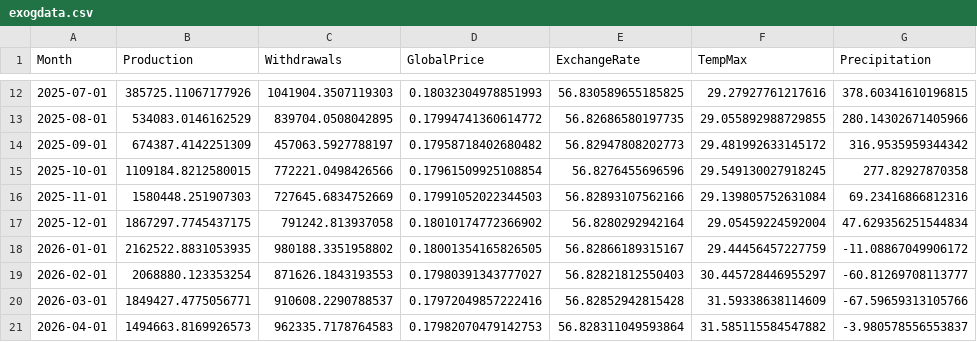
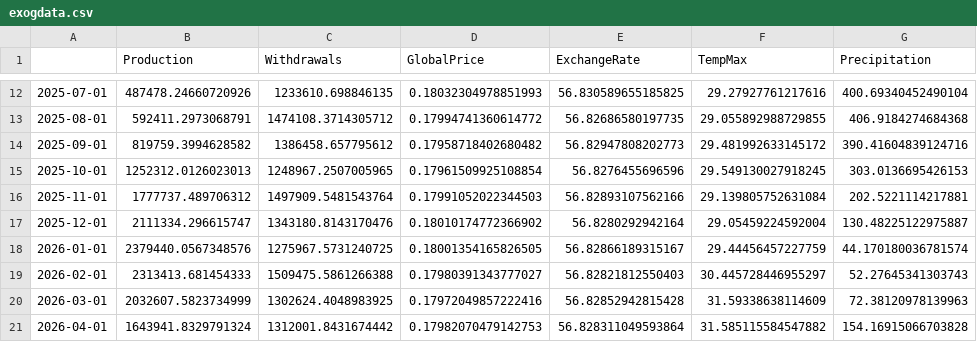
Before and after one commit to LeinnarF/Math_Modeling_Research_ARIMAX, a CSV file: exogdata.csv, drawn as a sheet; only a part is shown, gaps mark what is left out; the diff covers the shown part only.

Commit message:
Add new forecast data and enhance model visualization
- Introduced a new CSV file `combined_forecast.csv` containing forecast data with additional features.
- Updated `exogdata.csv` to include new production and withdrawal data, ensuring consistency with the forecast data.
- Enhanced the ADF test output in `utils.py` to display the p-value with four decimal places for better precision.
- Modified the `Model` function in `utils.py` to calculate and display a 95% confidence interval for the ARIMAX model predictions.
- Improved the plotting functions to visualize the forecast against actual data, including confidence intervals for better insights.

```diff
--- a/exogdata.csv
+++ b/exogdata.csv
@@ -1 +1 @@
-Month,Production,Withdrawals,GlobalPrice,ExchangeRate,TempMax,Precipitation
+,Production,Withdrawals,GlobalPrice,ExchangeRate,TempMax,Precipitation
@@ -12,10 +12,10 @@ Month,Production,Withdrawals,GlobalPrice,ExchangeRate,TempMax,Precipitation
-2025-07-01,385725.11067177926,1041904.3507119303,0.18032304978851993,56.830589655185825,29.27927761217616,378.60341610196815
-2025-08-01,534083.0146162529,839704.0508042895,0.17994741360614772,56.82686580197735,29.055892988729855,280.14302671405966
-2025-09-01,674387.4142251309,457063.5927788197,0.17958718402680482,56.82947808202773,29.481992633145172,316.9535959344342
-2025-10-01,1109184.8212580015,772221.0498426566,0.17961509925108854,56.8276455696596,29.549130027918245,277.82927870358
-2025-11-01,1580448.251907303,727645.6834752669,0.17991052022344503,56.82893107562166,29.139805752631084,69.23416866812316
-2025-12-01,1867297.7745437175,791242.813937058,0.18010174772366902,56.8280292942164,29.05459224592004,47.629356251544834
-2026-01-01,2162522.8831053935,980188.3351958802,0.18001354165826505,56.82866189315167,29.44456457227759,-11.08867049906172
-2026-02-01,2068880.123353254,871626.1843193553,0.17980391343777027,56.82821812550403,30.445728446955297,-60.81269708113777
-2026-03-01,1849427.4775056771,910608.2290788537,0.17972049857222416,56.82852942815428,31.59338638114609,-67.59659313105766
-2026-04-01,1494663.8169926573,962335.7178764583,0.17982070479142753,56.828311049593864,31.585115584547882,-3.980578556553837
+2025-07-01,487478.24660720926,1233610.698846135,0.18032304978851993,56.830589655185825,29.27927761217616,400.69340452490104
+2025-08-01,592411.2973068791,1474108.3714305712,0.17994741360614772,56.82686580197735,29.055892988729855,406.9184274684368
+2025-09-01,819759.3994628582,1386458.657795612,0.17958718402680482,56.82947808202773,29.481992633145172,390.41604839124716
+2025-10-01,1252312.0126023013,1248967.2507005965,0.17961509925108854,56.8276455696596,29.549130027918245,303.0136695426153
+2025-11-01,1777737.489706312,1497909.5481543764,0.17991052022344503,56.82893107562166,29.139805752631084,202.5221114217881
+2025-12-01,2111334.296615747,1343180.8143170476,0.18010174772366902,56.8280292942164,29.05459224592004,130.48225122975887
+2026-01-01,2379440.0567348576,1275967.5731240725,0.18001354165826505,56.82866189315167,29.44456457227759,44.170180036781574
+2026-02-01,2313413.681454333,1509475.5861266388,0.17980391343777027,56.82821812550403,30.445728446955297,52.27645341303743
+2026-03-01,2032607.5823734999,1302624.4048983925,0.17972049857222416,56.82852942815428,31.59338638114609,72.38120978139963
+2026-04-01,1643941.8329791324,1312001.8431674442,0.17982070479142753,56.828311049593864,31.585115584547882,154.16915066703828
```
Also changed, not shown: 78 edited cells elsewhere in this file, 10 other files.
